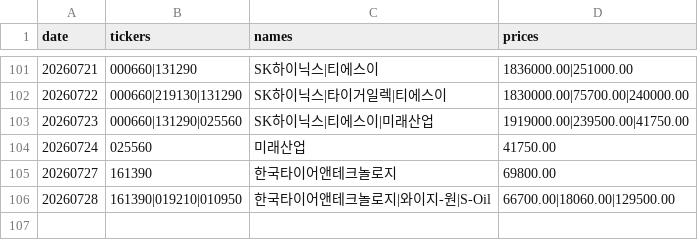
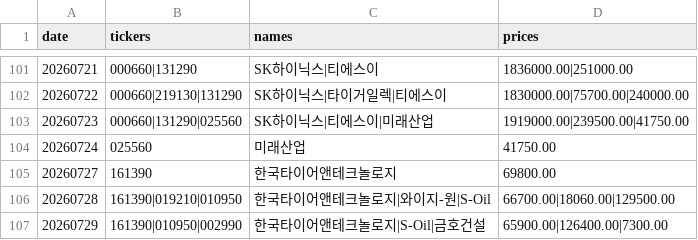
Before and after one commit to VolumeQuant/quant_py-main, a CSV file: state/asent_ledger.csv, drawn as a sheet; only a part is shown, gaps mark what is left out; the diff names each change by its address in the sheet, - before the commit and + after, or states it on an @@ line.

```diff
--- a/state/asent_ledger.csv
+++ b/state/asent_ledger.csv
+row 107: 20260729 | 161390|010950|002990 | 한국타이어앤테크놀로지|S-Oil|금호건설 | 65900.00|126400.00|7300.00
```
Also changed, not shown: state/factor_ic_log.csv, 4 other files.
